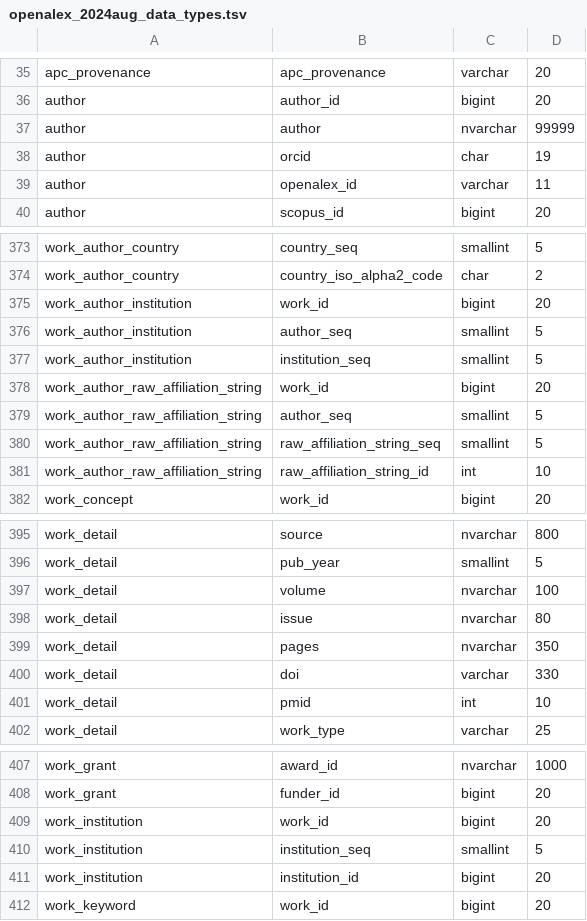
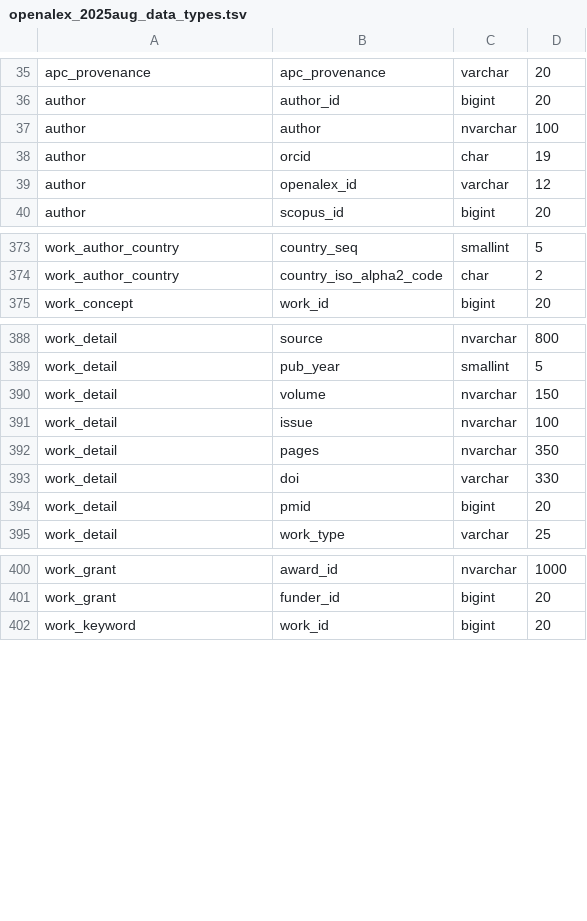
Before and after one commit to CWTSLeiden/CWTS-OpenAlex-databases, a TSV file: data/validation/openalex_2025aug_data_types.tsv (was data/validation/openalex_2024aug_data_types.tsv), drawn as a sheet; only a part is shown, gaps mark what is left out; the diff covers the shown part only.

```diff
--- a/data/validation/openalex_2024aug_data_types.tsv
+++ b/data/validation/openalex_2025aug_data_types.tsv
@@ -36,5 +36,5 @@ apc_provenance	apc_provenance	varchar	20
 author	author_id	bigint	20
-author	author	nvarchar	99999
+author	author	nvarchar	100
 author	orcid	char	19
-author	openalex_id	varchar	11
+author	openalex_id	varchar	12
 author	scopus_id	bigint	20
@@ -374,9 +374,2 @@ work_author_country	country_seq	smallint	5
 work_author_country	country_iso_alpha2_code	char	2
-work_author_institution	work_id	bigint	20
-work_author_institution	author_seq	smallint	5
-work_author_institution	institution_seq	smallint	5
-work_author_raw_affiliation_string	work_id	bigint	20
-work_author_raw_affiliation_string	author_seq	smallint	5
-work_author_raw_affiliation_string	raw_affiliation_string_seq	smallint	5
-work_author_raw_affiliation_string	raw_affiliation_string_id	int	10
 work_concept	work_id	bigint	20
@@ -396,7 +389,7 @@ work_detail	source	nvarchar	800
 work_detail	pub_year	smallint	5
-work_detail	volume	nvarchar	100
-work_detail	issue	nvarchar	80
+work_detail	volume	nvarchar	150
+work_detail	issue	nvarchar	100
 work_detail	pages	nvarchar	350
 work_detail	doi	varchar	330
-work_detail	pmid	int	10
+work_detail	pmid	bigint	20
 work_detail	work_type	varchar	25
@@ -408,5 +401,2 @@ work_grant	award_id	nvarchar	1000
 work_grant	funder_id	bigint	20
-work_institution	work_id	bigint	20
-work_institution	institution_seq	smallint	5
-work_institution	institution_id	bigint	20
 work_keyword	work_id	bigint	20
```
Also changed, not shown: 13 edited cells elsewhere in this file, 2 other files.
